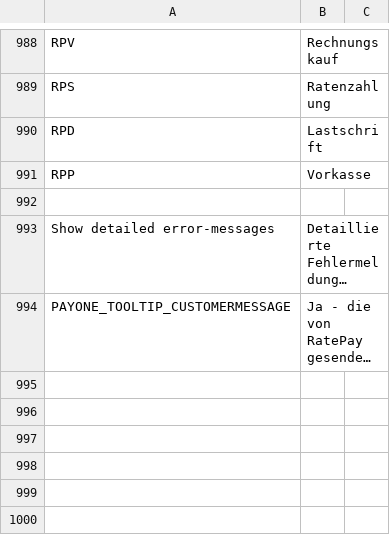
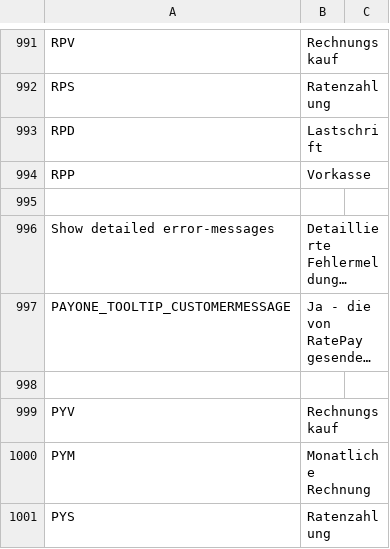
Before and after one commit to PAYONE-GmbH/magento-1, a CSV file: app/locale/de_DE/Payone_Core.csv, drawn as a sheet; only a part is shown, gaps mark what is left out; long unchanged cells end in …; the diff covers the shown part only; the diff names each change by its address in the sheet, - before the commit and + after, or states it on an @@ line.

```diff
--- a/app/locale/de_DE/Payone_Core.csv
+++ b/app/locale/de_DE/Payone_Core.csv
+row 998: (empty)
+row 999: PYV | Rechnungskauf
+row 1000: PYM | Monatliche Rechnung
+row 1001: PYS | Ratenzahlung
```
Also changed, not shown: 14 added rows elsewhere in this file, app/locale/en_US/Payone_Core.csv, 29 other files.
